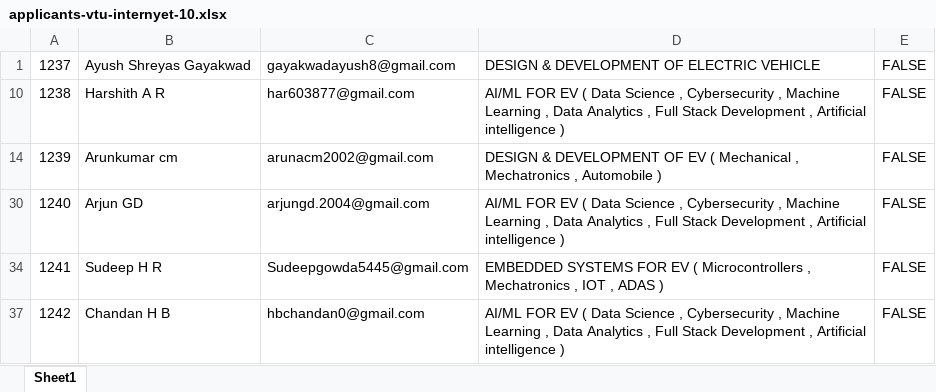
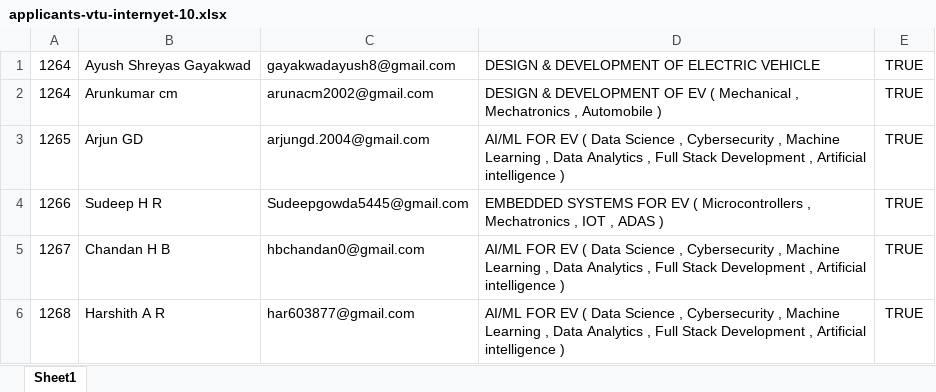
Before and after one commit to ayushgayakwad/visionastraa-website, an Excel workbook: VTU EV Internship Offer Letters/applicants-vtu-internyet-10.xlsx, sheet Sheet1, drawn as a sheet; values as stored, in another font and other column widths than the file's, no borders; removed rows and columns are numbered as before the commit, all else as after; the diff names each change by its address in the sheet, - before the commit and + after, or states it on an @@ line.

```diff
--- a/VTU EV Internship Offer Letters/applicants-vtu-internyet-10.xlsx (sheet Sheet1)
+++ b/VTU EV Internship Offer Letters/applicants-vtu-internyet-10.xlsx (sheet Sheet1)
-A1: 1237
+A1: 1264
-E1: FALSE
+E1: TRUE
-row 10: 1238 | Harshith A R | har603877@gmail.com | AI/ML FOR EV ( Data Science , Cybersecurity , Machine Learning , Data Analytics , Full Stack Development , Artificial intelligence ) | FALSE
-A2: 1239
+A2: 1264
-E2:E5: FALSE
+E2:E5: TRUE
-A3: 1240
+A3: 1265
-A4: 1241
+A4: 1266
-A5: 1242
+A5: 1267
+row 6: 1268 | Harshith A R | har603877@gmail.com | AI/ML FOR EV ( Data Science , Cybersecurity , Machine Learning , Data Analytics , Full Stack Development , Artificial intelligence ) | TRUE
```
Also changed, not shown: hidden cells, VTU EV Internship Offer Letters/applicants-vtu-internyet-main.xlsx, 6 other files.
